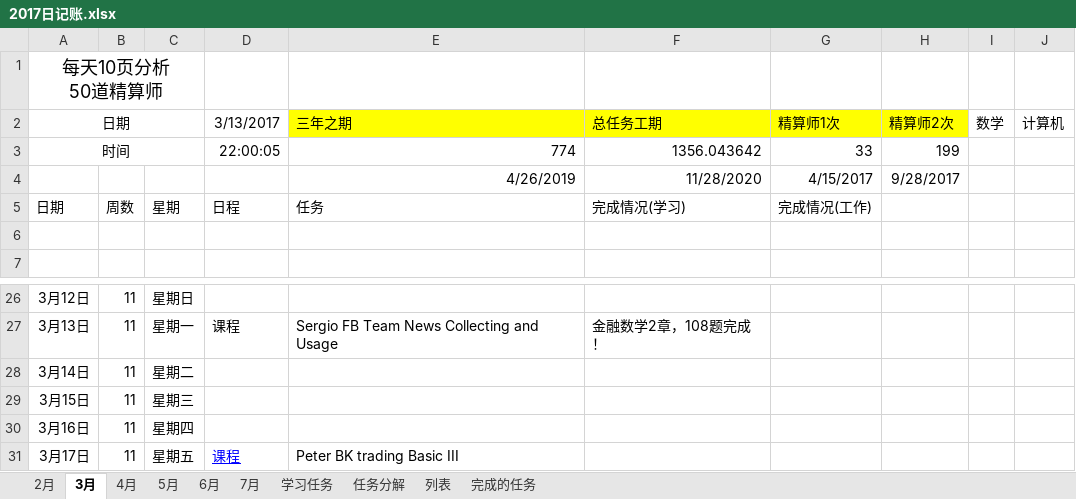
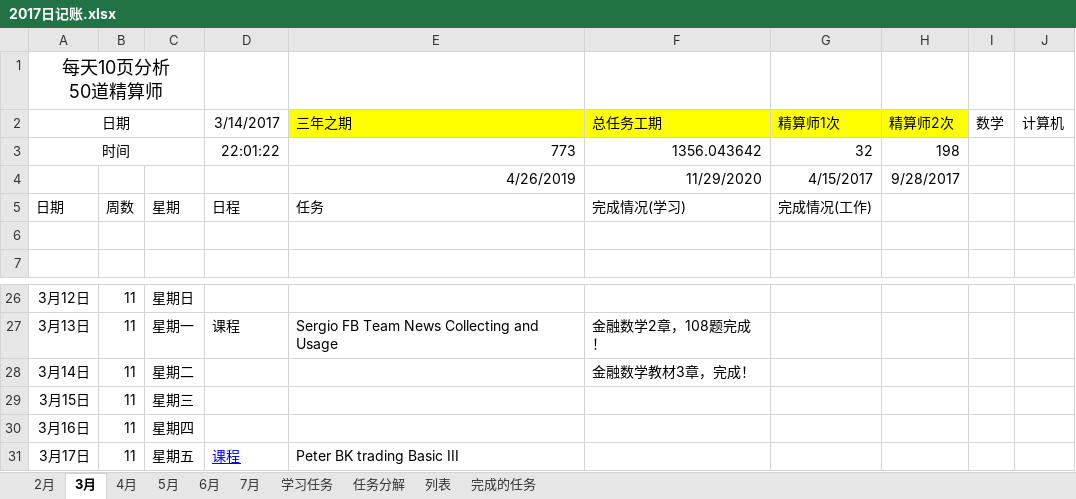
Before and after one commit to guofei9987/plans, an Excel workbook: 2017日记账.xlsx, sheet 3月, drawn as a sheet; only a part is shown, gaps mark what is left out; values as stored, in another font and other column widths than the file's, no borders; conditional formats not drawn; the diff names each change by its address in the sheet, - before the commit and + after, or states it on an @@ line.

```diff
--- a/2017日记账.xlsx (sheet 3月)
+++ b/2017日记账.xlsx (sheet 3月)
-D2: 3/13/2017
+D2: 3/14/2017
-D3: 22:00:05
+D3: 22:01:22
-E3: 774
+E3: 773
-G3: 33
+G3: 32
-H3: 199
+H3: 198
-F4: 11/28/2020
+F4: 11/29/2020
-F28: (empty)
+F28: 金融数学教材3章，完成！
```
Also changed, not shown: sheet 2月, sheet 5月, sheet 7月, sheet 6月, sheet 4月, sheet 列表, charts or pictures.
